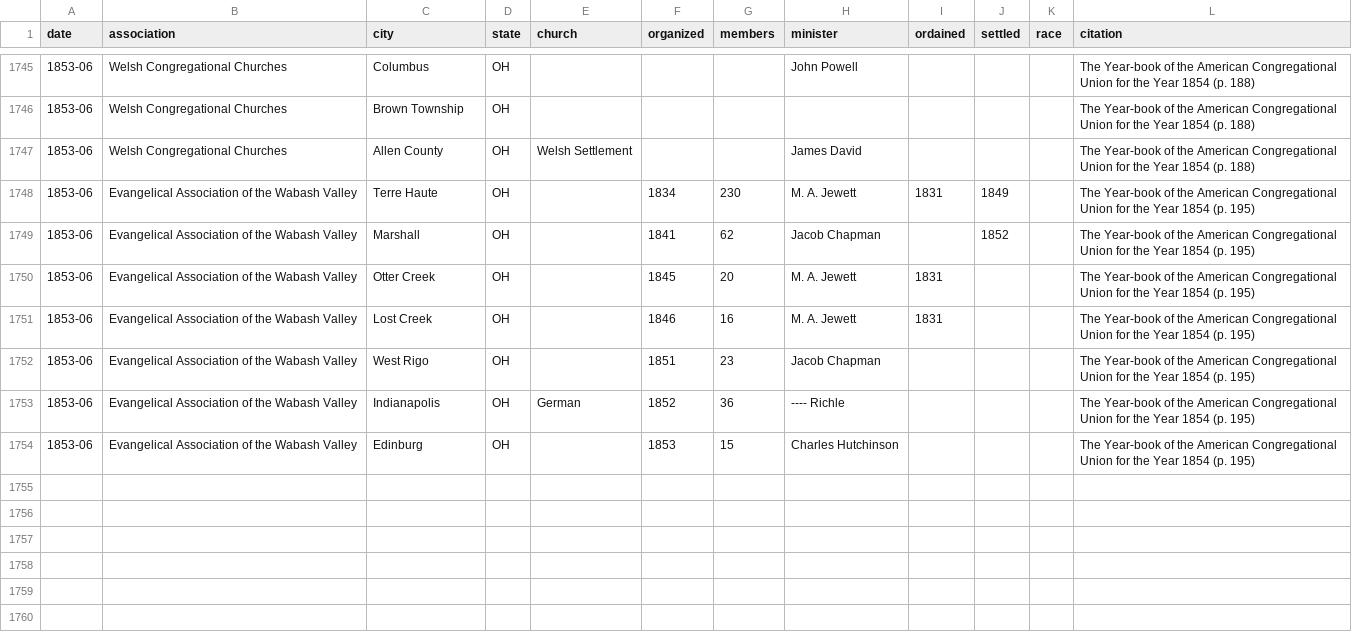
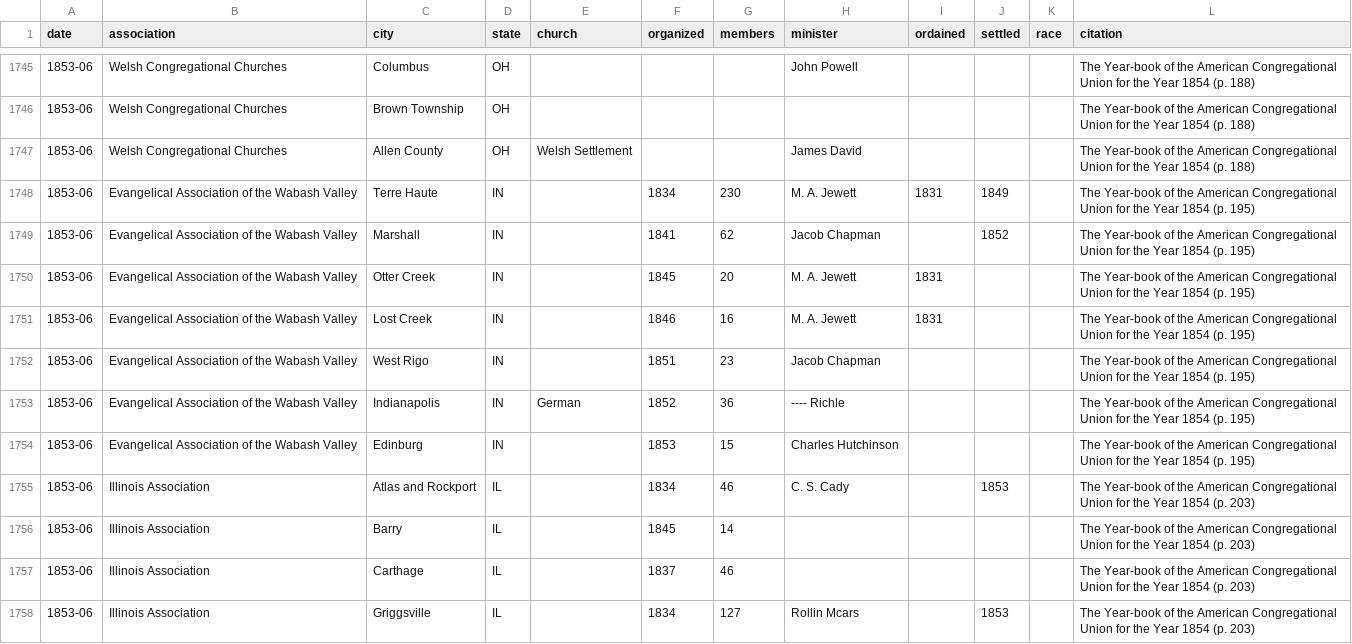
Before and after one commit to religious-ecologies/religious-statistics, a CSV file: data/congregationalist-yearbooks/congregationalist-yearbook-1854.csv, drawn as a sheet; only a part is shown, gaps mark what is left out; the diff covers the shown part only.

Commit message:
Illinois Association

```diff
--- a/data/congregationalist-yearbooks/congregationalist-yearbook-1854.csv
+++ b/data/congregationalist-yearbooks/congregationalist-yearbook-1854.csv
@@ -1747,8 +1747,12 @@ date,association,city,state,church,organized,members,minister,ordained,settled,r
 1853-06,Welsh Congregational Churches,Allen County,OH,Welsh Settlement,,,James David,,,,The Year-book of the American Congregational Union for the Year 1854 (p. 188)
-1853-06,Evangelical Association of the Wabash Valley,Terre Haute,OH,,1834,230,M. A. Jewett,1831,1849,,The Year-book of the American Congregational Union for the Year 1854 (p. 195)
-1853-06,Evangelical Association of the Wabash Valley,Marshall,OH,,1841,62,Jacob Chapman,,1852,,The Year-book of the American Congregational Union for the Year 1854 (p. 195)
-1853-06,Evangelical Association of the Wabash Valley,Otter Creek,OH,,1845,20,M. A. Jewett,1831,,,The Year-book of the American Congregational Union for the Year 1854 (p. 195)
-1853-06,Evangelical Association of the Wabash Valley,Lost Creek,OH,,1846,16,M. A. Jewett,1831,,,The Year-book of the American Congregational Union for the Year 1854 (p. 195)
-1853-06,Evangelical Association of the Wabash Valley,West Rigo,OH,,1851,23,Jacob Chapman,,,,The Year-book of the American Congregational Union for the Year 1854 (p. 195)
-1853-06,Evangelical Association of the Wabash Valley,Indianapolis,OH,German,1852,36,---- Richle,,,,The Year-book of the American Congregational Union for the Year 1854 (p. 195)
-1853-06,Evangelical Association of the Wabash Valley,Edinburg,OH,,1853,15,Charles Hutchinson,,,,The Year-book of the American Congregational Union for the Year 1854 (p. 195)
+1853-06,Evangelical Association of the Wabash Valley,Terre Haute,IN,,1834,230,M. A. Jewett,1831,1849,,The Year-book of the American Congregational Union for the Year 1854 (p. 195)
+1853-06,Evangelical Association of the Wabash Valley,Marshall,IN,,1841,62,Jacob Chapman,,1852,,The Year-book of the American Congregational Union for the Year 1854 (p. 195)
+1853-06,Evangelical Association of the Wabash Valley,Otter Creek,IN,,1845,20,M. A. Jewett,1831,,,The Year-book of the American Congregational Union for the Year 1854 (p. 195)
+1853-06,Evangelical Association of the Wabash Valley,Lost Creek,IN,,1846,16,M. A. Jewett,1831,,,The Year-book of the American Congregational Union for the Year 1854 (p. 195)
+1853-06,Evangelical Association of the Wabash Valley,West Rigo,IN,,1851,23,Jacob Chapman,,,,The Year-book of the American Congregational Union for the Year 1854 (p. 195)
+1853-06,Evangelical Association of the Wabash Valley,Indianapolis,IN,German,1852,36,---- Richle,,,,The Year-book of the American Congregational Union for the Year 1854 (p. 195)
+1853-06,Evangelical Association of the Wabash Valley,Edinburg,IN,,1853,15,Charles Hutchinson,,,,The Year-book of the American Congregational Union for the Year 1854 (p. 195)
+1853-06,Illinois Association,Atlas and Rockport,IL,,1834,46,C. S. Cady,,1853,,The Year-book of the American Congregational Union for the Year 1854 (p. 203)
+1853-06,Illinois Association,Barry,IL,,1845,14,,,,,The Year-book of the American Congregational Union for the Year 1854 (p. 203)
+1853-06,Illinois Association,Carthage,IL,,1837,46,,,,,The Year-book of the American Congregational Union for the Year 1854 (p. 203)
+1853-06,Illinois Association,Griggsville,IL,,1834,127,Rollin Mcars,,1853,,The Year-book of the American Congregational Union for the Year 1854 (p. 203)
```
Also changed, not shown: 11 added rows elsewhere in this file.
